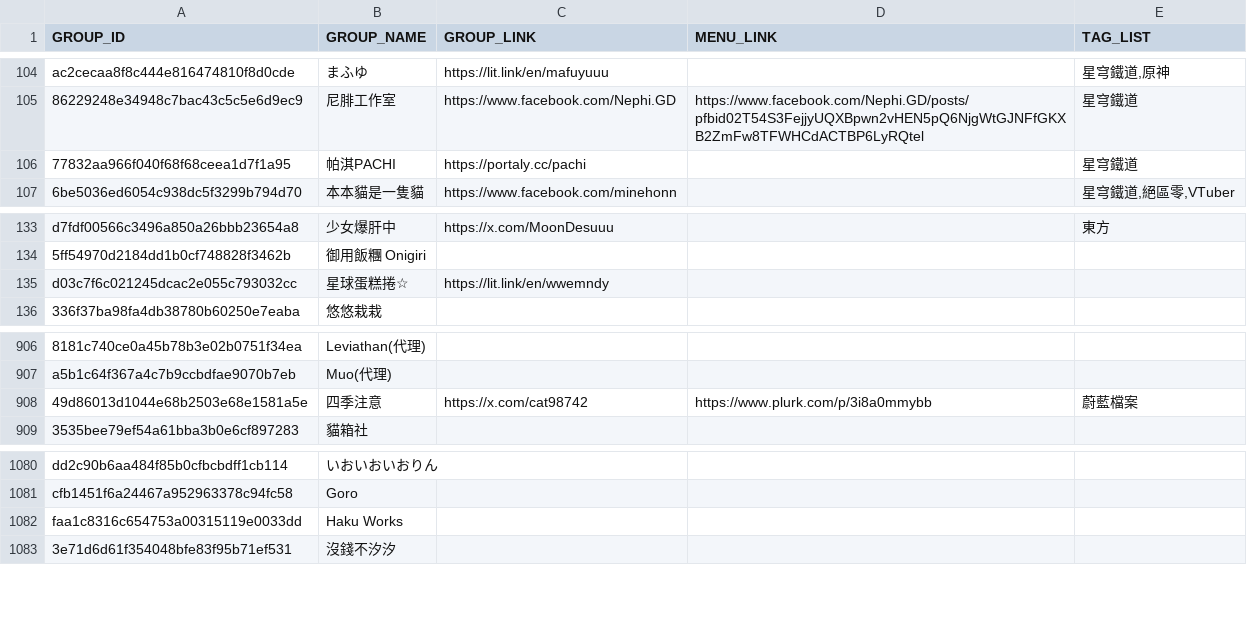
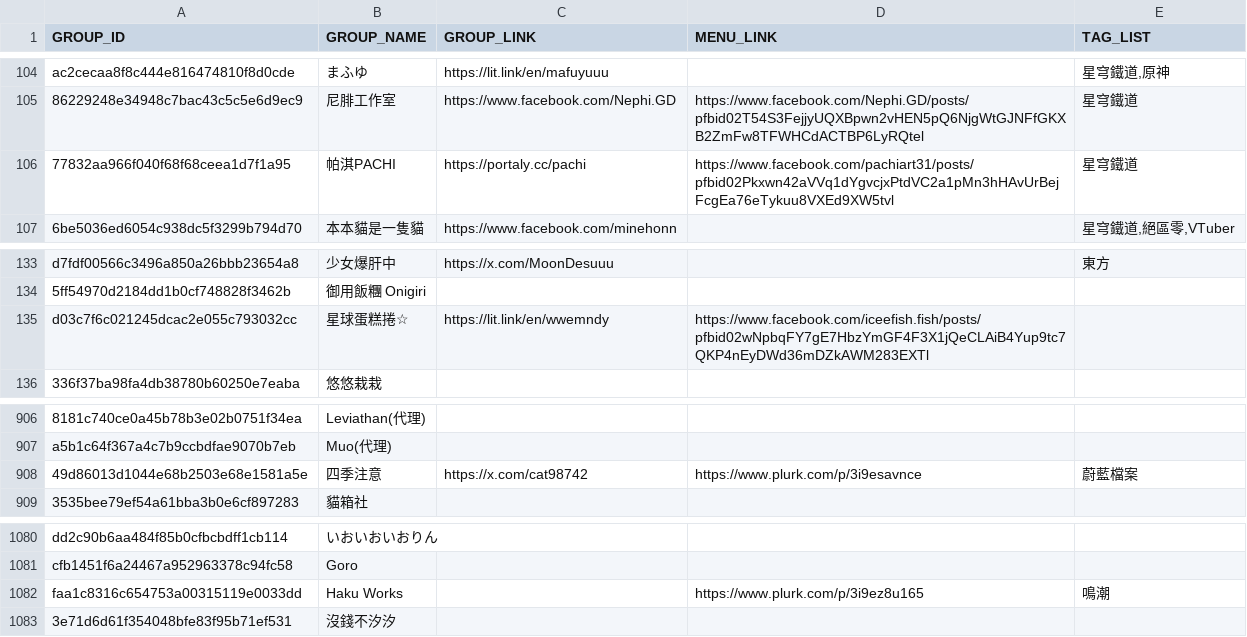
Before and after one commit to nh60211as/DoujinMapMarker, a CSV file: data/FF46/group-list.csv, drawn as a sheet; only a part is shown, gaps mark what is left out; the diff covers the shown part only; the diff names each change by its address in the sheet, - before the commit and + after, or states it on an @@ line.

```diff
--- a/data/FF46/group-list.csv
+++ b/data/FF46/group-list.csv
-D106 (MENU_LINK): (empty)
+D106 (MENU_LINK): https://www.facebook.com/pachiart31/posts/pfbid02Pkxwn42aVVq1dYgvcjxPtdVC2a1pMn3hHAvUrBejFcgEa76eTykuu8VXEd9XW5tvl
-D135 (MENU_LINK): (empty)
+D135 (MENU_LINK): https://www.facebook.com/iceefish.fish/posts/pfbid02wNpbqFY7gE7HbzYmGF4F3X1jQeCLAiB4Yup9tc7QKP4nEyDWd36mDZkAWM283EXTl
-D908 (MENU_LINK): https://www.plurk.com/p/3i8a0mmybb
+D908 (MENU_LINK): https://www.plurk.com/p/3i9esavnce
-D1082 (MENU_LINK): (empty)
+D1082 (MENU_LINK): https://www.plurk.com/p/3i9ez8u165
-E1082 (TAG_LIST): (empty)
+E1082 (TAG_LIST): 鳴潮
```
Also changed, not shown: 12 edited cells elsewhere in this file, 1 other file.
